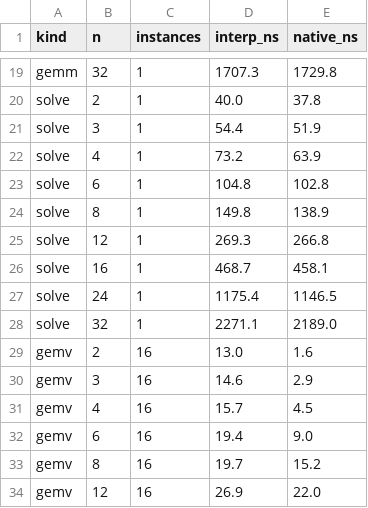
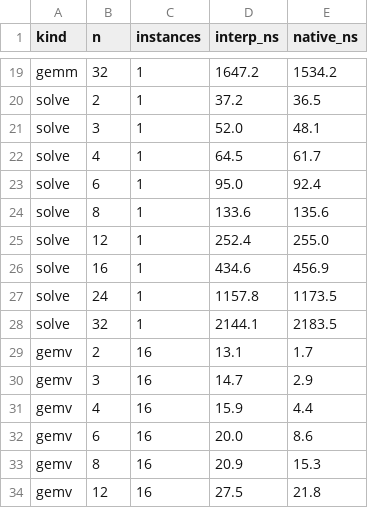
Before and after one commit to milanofthe/rsdag, a CSV file: docs/bench/data/matrices.csv, drawn as a sheet; only a part is shown, gaps mark what is left out; the diff covers the shown part only; the diff names each change by its address in the sheet, - before the commit and + after, or states it on an @@ line.

```diff
--- a/docs/bench/data/matrices.csv
+++ b/docs/bench/data/matrices.csv
-D19 (interp_ns): 1707.3
+D19 (interp_ns): 1647.2
-E19 (native_ns): 1729.8
+E19 (native_ns): 1534.2
-D20 (interp_ns): 40.0
+D20 (interp_ns): 37.2
-E20 (native_ns): 37.8
+E20 (native_ns): 36.5
-D21 (interp_ns): 54.4
+D21 (interp_ns): 52.0
-E21 (native_ns): 51.9
+E21 (native_ns): 48.1
-D22 (interp_ns): 73.2
+D22 (interp_ns): 64.5
-E22 (native_ns): 63.9
+E22 (native_ns): 61.7
-D23 (interp_ns): 104.8
+D23 (interp_ns): 95.0
-E23 (native_ns): 102.8
+E23 (native_ns): 92.4
-D24 (interp_ns): 149.8
+D24 (interp_ns): 133.6
-E24 (native_ns): 138.9
+E24 (native_ns): 135.6
-D25 (interp_ns): 269.3
+D25 (interp_ns): 252.4
-E25 (native_ns): 266.8
+E25 (native_ns): 255.0
-D26 (interp_ns): 468.7
+D26 (interp_ns): 434.6
-E26 (native_ns): 458.1
+E26 (native_ns): 456.9
-D27 (interp_ns): 1175.4
+D27 (interp_ns): 1157.8
-E27 (native_ns): 1146.5
+E27 (native_ns): 1173.5
-D28 (interp_ns): 2271.1
+D28 (interp_ns): 2144.1
-E28 (native_ns): 2189.0
+E28 (native_ns): 2183.5
-D29 (interp_ns): 13.0
+D29 (interp_ns): 13.1
-E29 (native_ns): 1.6
+E29 (native_ns): 1.7
-D30 (interp_ns): 14.6
+D30 (interp_ns): 14.7
-D31 (interp_ns): 15.7
+D31 (interp_ns): 15.9
-E31 (native_ns): 4.5
+E31 (native_ns): 4.4
-D32 (interp_ns): 19.4
+D32 (interp_ns): 20.0
-E32 (native_ns): 9.0
+E32 (native_ns): 8.6
-D33 (interp_ns): 19.7
+D33 (interp_ns): 20.9
-E33 (native_ns): 15.2
+E33 (native_ns): 15.3
-D34 (interp_ns): 26.9
+D34 (interp_ns): 27.5
-E34 (native_ns): 22.0
+E34 (native_ns): 21.8
```
Also changed, not shown: 72 edited cells elsewhere in this file, docs/bench/data/dense.csv, docs/bench/data/hierarchy.csv, 14 other files.
